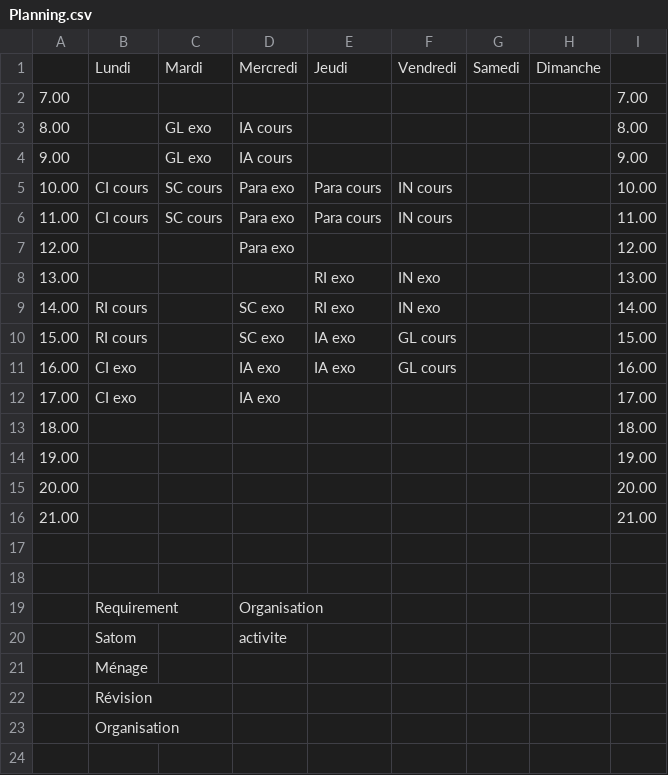
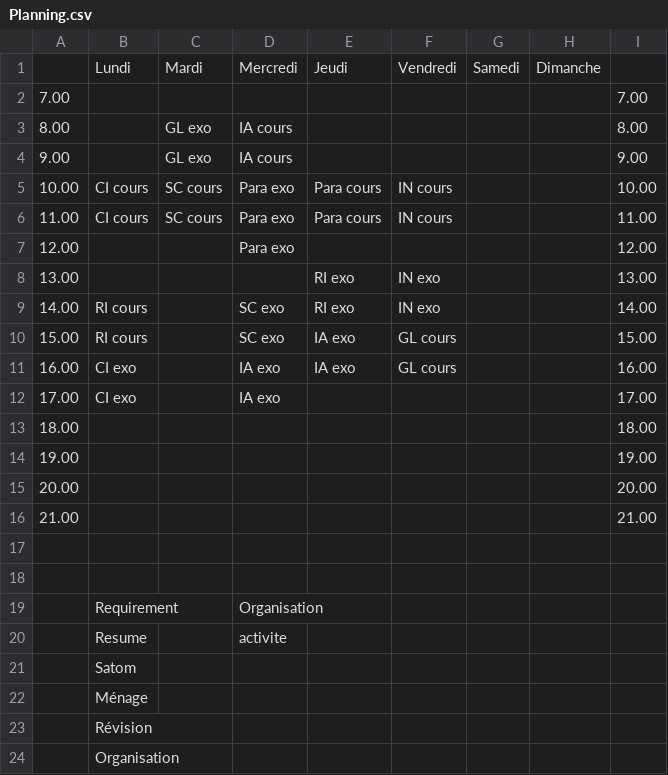
Before and after one commit to fabriceHategekimana/projet, a CSV file: task/data/Planning.csv, drawn as a sheet.

```diff
--- a/task/data/Planning.csv
+++ b/task/data/Planning.csv
@@ -19,3 +19,4 @@
 ,Requirement,,Organisation,,,,,,,,,
-,Satom,,activite,,,,,,,,,
+,Resume,,activite,,,,,,,,,
+,Satom,,,,,,,,,,,
 ,Ménage,,,,,,,,,,,
```
Also changed, not shown: task/Planning.csv, 3 other files.
